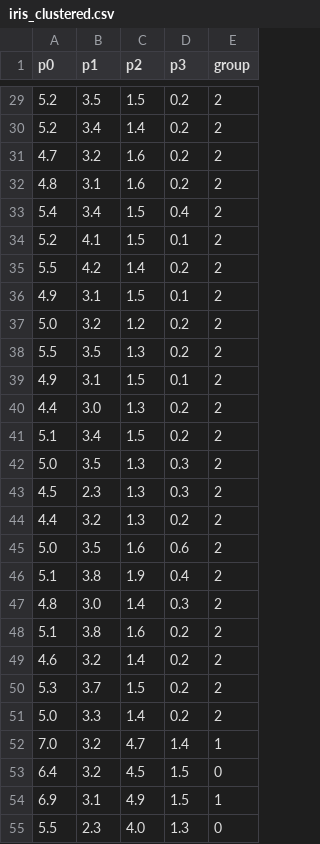
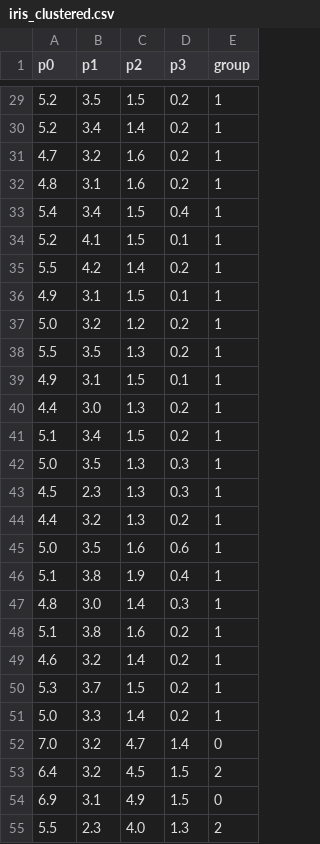
Before and after one commit to rafael2ll/Topicos-em-IA, a CSV file: Atividade6/rafael/iris_clustered.csv, drawn as a sheet; only a part is shown, gaps mark what is left out; the diff covers the shown part only.

```diff
--- a/Atividade6/rafael/iris_clustered.csv
+++ b/Atividade6/rafael/iris_clustered.csv
@@ -29,27 +29,27 @@ p0,p1,p2,p3,group
-5.2,3.5,1.5,0.2,2
-5.2,3.4,1.4,0.2,2
-4.7,3.2,1.6,0.2,2
-4.8,3.1,1.6,0.2,2
-5.4,3.4,1.5,0.4,2
-5.2,4.1,1.5,0.1,2
-5.5,4.2,1.4,0.2,2
-4.9,3.1,1.5,0.1,2
-5.0,3.2,1.2,0.2,2
-5.5,3.5,1.3,0.2,2
-4.9,3.1,1.5,0.1,2
-4.4,3.0,1.3,0.2,2
-5.1,3.4,1.5,0.2,2
-5.0,3.5,1.3,0.3,2
-4.5,2.3,1.3,0.3,2
-4.4,3.2,1.3,0.2,2
-5.0,3.5,1.6,0.6,2
-5.1,3.8,1.9,0.4,2
-4.8,3.0,1.4,0.3,2
-5.1,3.8,1.6,0.2,2
-4.6,3.2,1.4,0.2,2
-5.3,3.7,1.5,0.2,2
-5.0,3.3,1.4,0.2,2
-7.0,3.2,4.7,1.4,1
-6.4,3.2,4.5,1.5,0
-6.9,3.1,4.9,1.5,1
-5.5,2.3,4.0,1.3,0
+5.2,3.5,1.5,0.2,1
+5.2,3.4,1.4,0.2,1
+4.7,3.2,1.6,0.2,1
+4.8,3.1,1.6,0.2,1
+5.4,3.4,1.5,0.4,1
+5.2,4.1,1.5,0.1,1
+5.5,4.2,1.4,0.2,1
+4.9,3.1,1.5,0.1,1
+5.0,3.2,1.2,0.2,1
+5.5,3.5,1.3,0.2,1
+4.9,3.1,1.5,0.1,1
+4.4,3.0,1.3,0.2,1
+5.1,3.4,1.5,0.2,1
+5.0,3.5,1.3,0.3,1
+4.5,2.3,1.3,0.3,1
+4.4,3.2,1.3,0.2,1
+5.0,3.5,1.6,0.6,1
+5.1,3.8,1.9,0.4,1
+4.8,3.0,1.4,0.3,1
+5.1,3.8,1.6,0.2,1
+4.6,3.2,1.4,0.2,1
+5.3,3.7,1.5,0.2,1
+5.0,3.3,1.4,0.2,1
+7.0,3.2,4.7,1.4,0
+6.4,3.2,4.5,1.5,2
+6.9,3.1,4.9,1.5,0
+5.5,2.3,4.0,1.3,2
```
Also changed, not shown: 123 edited cells elsewhere in this file, 45 other files.
